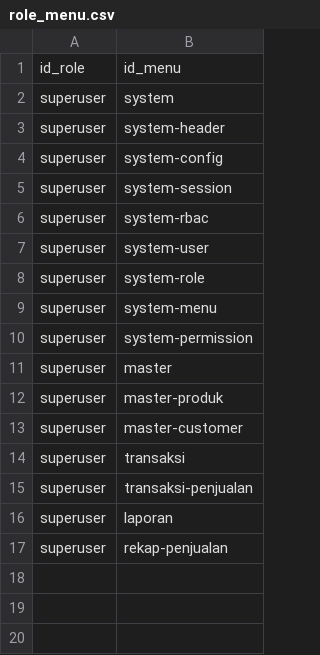
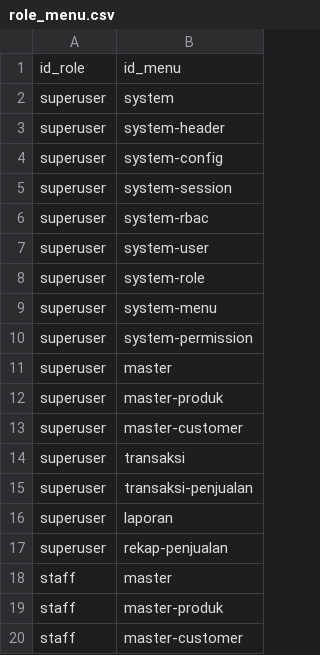
Before and after one commit to endymuhardin/belajar-restful, a CSV file: belajar-restful-domain/src/main/resources/com/artivisi/belajar/restful/db/data/role_menu.csv, drawn as a sheet; the diff names each change by its address in the sheet, - before the commit and + after, or states it on an @@ line.

```diff
--- a/belajar-restful-domain/src/main/resources/com/artivisi/belajar/restful/db/data/role_menu.csv
+++ b/belajar-restful-domain/src/main/resources/com/artivisi/belajar/restful/db/data/role_menu.csv
+row 18: staff | master
+row 19: staff | master-produk
+row 20: staff | master-customer
```
Also changed, not shown: belajar-restful-domain/src/main/resources/com/artivisi/belajar/restful/db/data/role_permission.csv, 7 other files.
